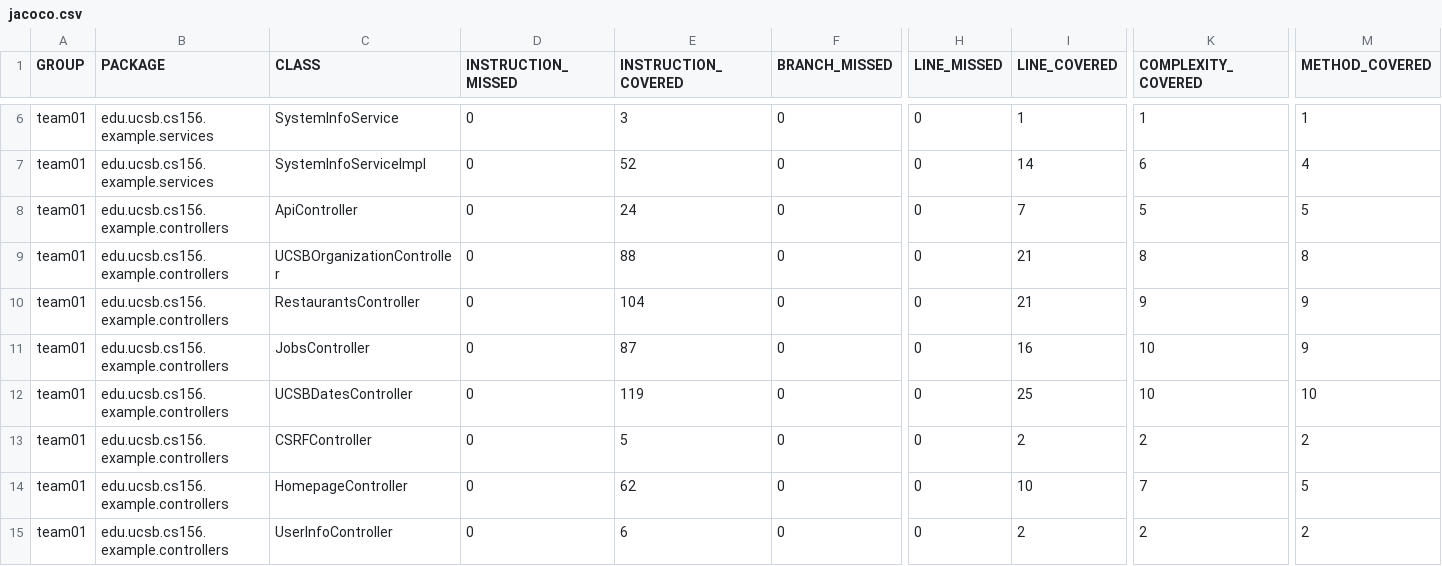
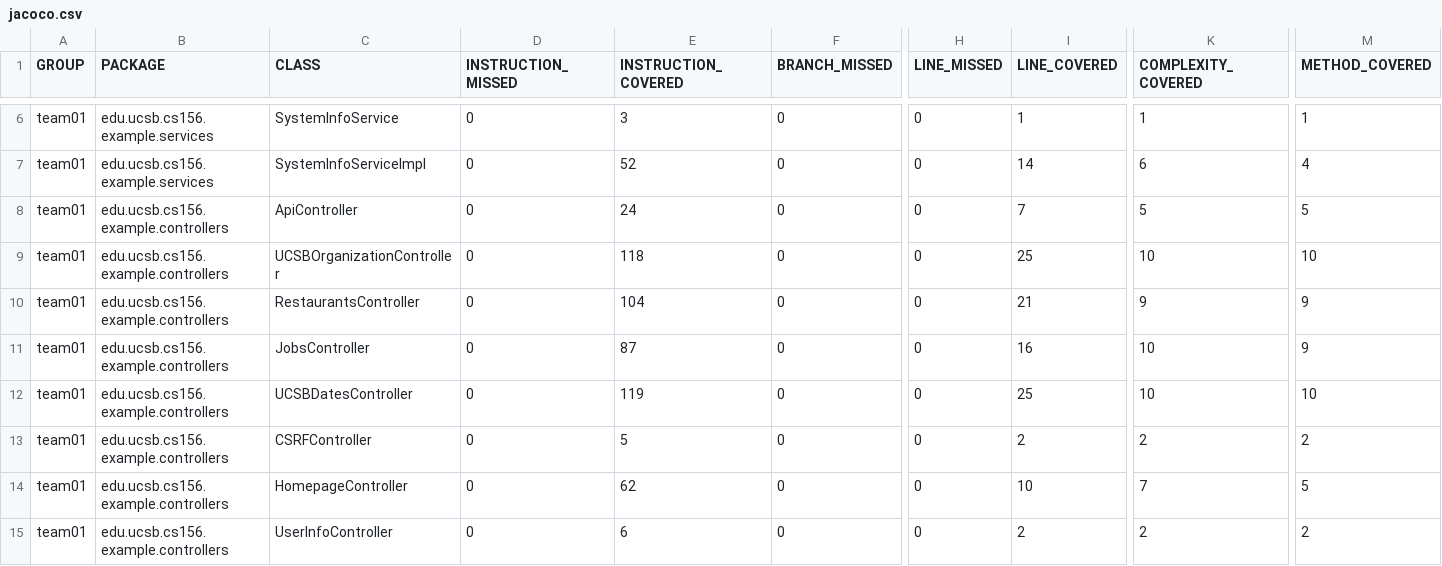
Before and after one commit to ucsb-cs156-s25/team01-s25-11, a CSV file: jacoco/jacoco.csv, drawn as a sheet; only a part is shown, gaps mark what is left out; the diff names each change by its address in the sheet, - before the commit and + after, or states it on an @@ line.

```diff
--- a/jacoco/jacoco.csv
+++ b/jacoco/jacoco.csv
-E9 (INSTRUCTION_COVERED): 88
+E9 (INSTRUCTION_COVERED): 118
-I9 (LINE_COVERED): 21
+I9 (LINE_COVERED): 25
-K9 (COMPLEXITY_COVERED): 8
+K9 (COMPLEXITY_COVERED): 10
-M9 (METHOD_COVERED): 8
+M9 (METHOD_COVERED): 10
```
Also changed, not shown: 7 other files.
